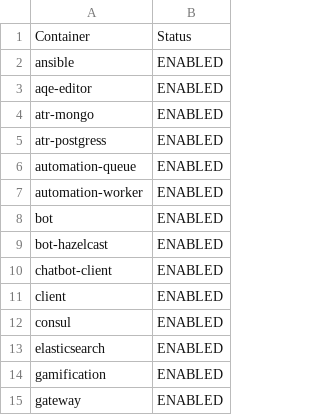
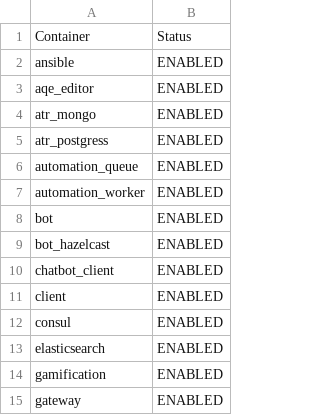
Before and after one commit to jwtracey/Log_Monitoring_Project, a CSV file: enabled.csv, drawn as a sheet; only a part is shown; the diff covers the shown part only.

```diff
--- a/enabled.csv
+++ b/enabled.csv
@@ -2,10 +2,10 @@ Container,Status
 ansible,ENABLED
-aqe-editor,ENABLED
-atr-mongo,ENABLED
-atr-postgress,ENABLED
-automation-queue,ENABLED
-automation-worker,ENABLED
+aqe_editor,ENABLED
+atr_mongo,ENABLED
+atr_postgress,ENABLED
+automation_queue,ENABLED
+automation_worker,ENABLED
 bot,ENABLED
-bot-hazelcast,ENABLED
-chatbot-client,ENABLED
+bot_hazelcast,ENABLED
+chatbot_client,ENABLED
 client,ENABLED
```
Also changed, not shown: 19 edited cells elsewhere in this file, 2 other files.
